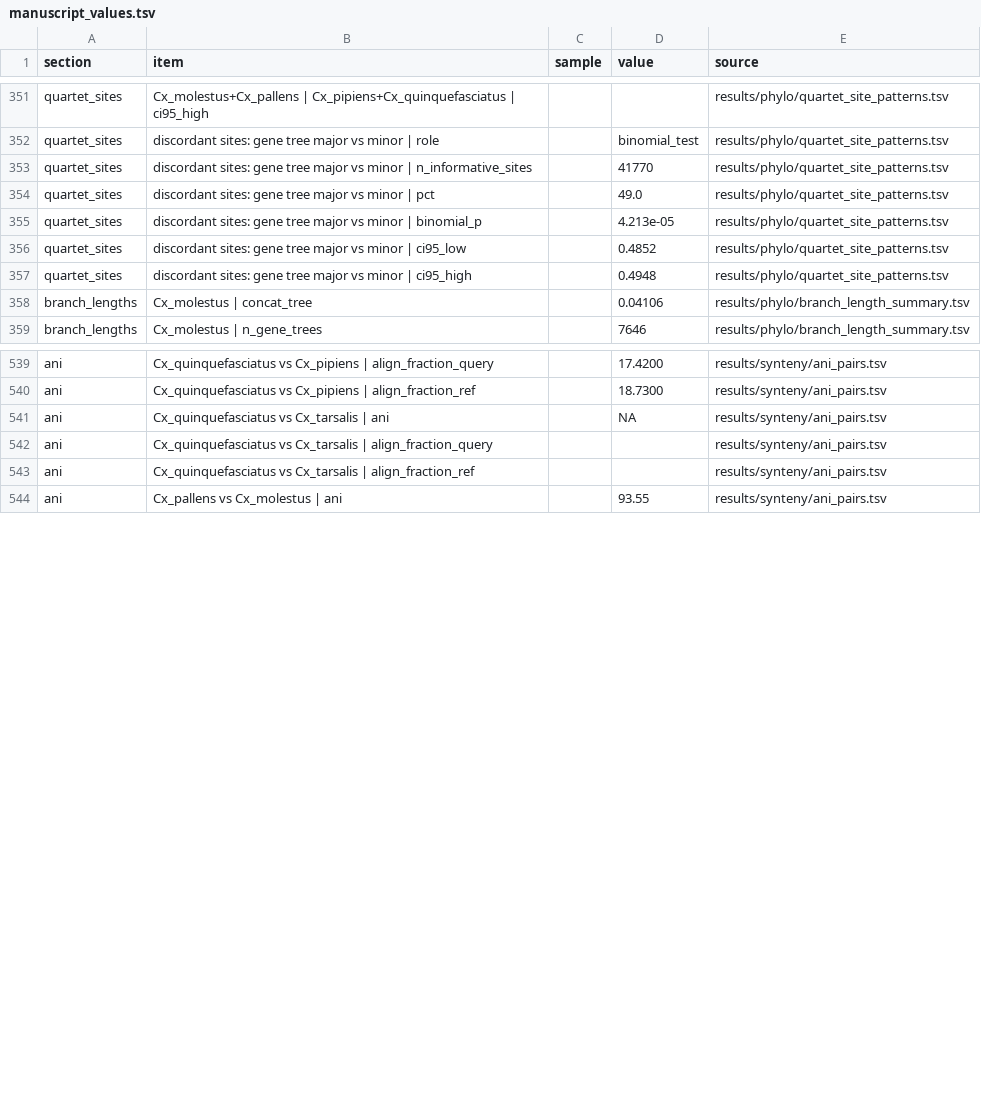
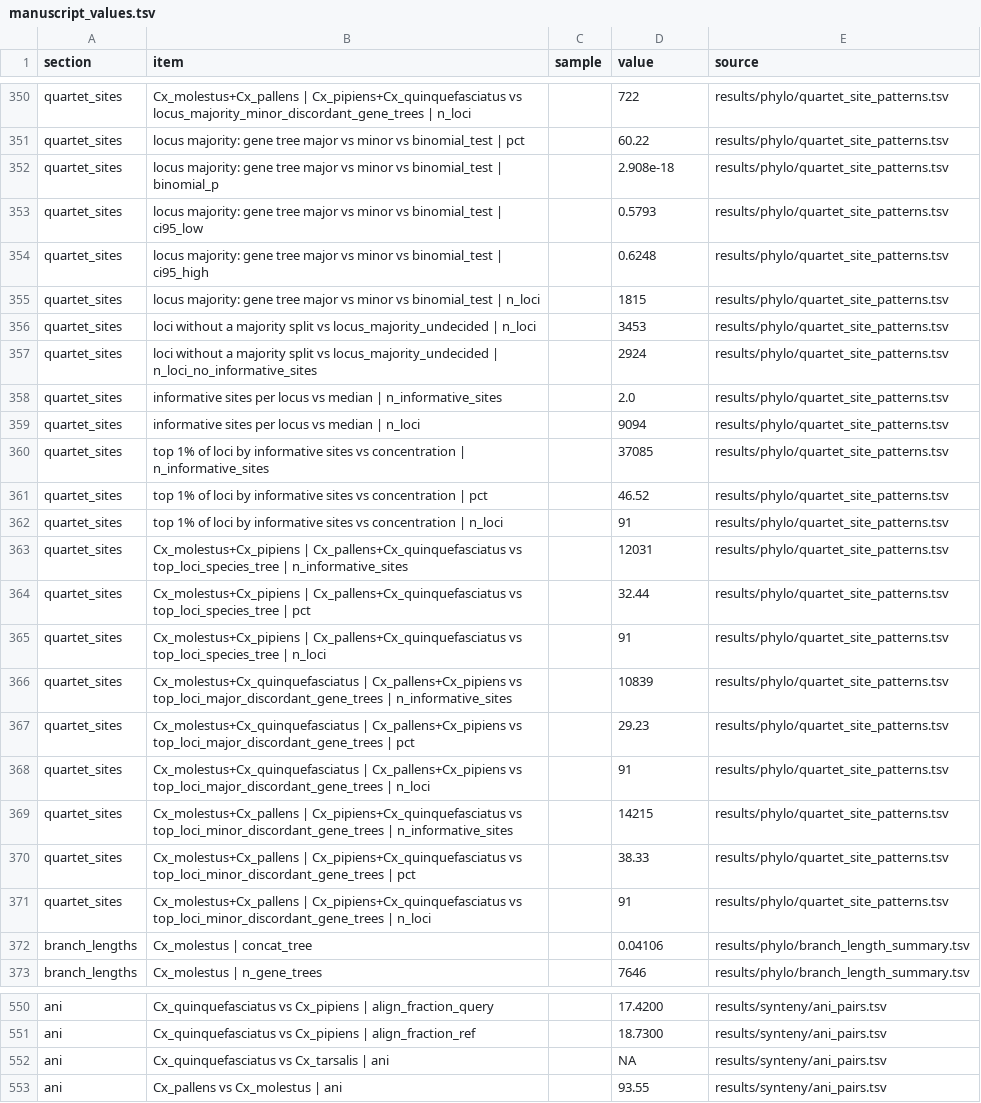
Before and after one commit to tylermaire/cx_pipiens_pangenome, a TSV file: results/manuscript_values.tsv, drawn as a sheet; only a part is shown, gaps mark what is left out; removed rows and columns are numbered as before the commit, all else as after; the diff covers the shown part only; the diff names each change by its address in the sheet, - before the commit and + after, or states it on an @@ line.

Commit message:
Patch quartet site votes on the V4 outputs
Locus majority: species tree 3,826 loci, molestus + quinquefasciatus |
pallens + pipiens 1,093, molestus + pallens | pipiens + quinquefasciatus
722 (60.2% of discordant votes, P = 2.9e-18), matching the gene tree
excess. The 91 most variable loci hold 46.5% of informative sites and
favour the minor split, which is why the summed site count leans the
other way.

```diff
--- a/results/manuscript_values.tsv
+++ b/results/manuscript_values.tsv
-B350 (item): …| Cx_pipiens+Cx_quinquefasciatus | ci95_high
+B350 (item): …| Cx_pipiens+Cx_quinquefasciatus vs locus_majority_minor_discordant_gene_trees | n_loci
-D350 (value): (empty)
+D350 (value): 722
-B351 (item): discordant sites: gene tree major vs minor | role
+B351 (item): locus majority: gene tree major vs minor vs binomial_test | pct
-D351 (value): binomial_test
+D351 (value): 60.22
-B352 (item): discordant sites: gene tree major vs minor | n_informative_sites
+B352 (item): locus majority: gene tree major vs minor vs binomial_test | binomial_p
-D352 (value): 41770
+D352 (value): 2.908e-18
-B353 (item): discordant sites: gene tree major vs minor | pct
+B353 (item): locus majority: gene tree major vs minor vs binomial_test | ci95_low
-D353 (value): 49.0
+D353 (value): 0.5793
-B354 (item): discordant sites: gene tree major vs minor | binomial_p
+B354 (item): locus majority: gene tree major vs minor vs binomial_test | ci95_high
-D354 (value): 4.213e-05
+D354 (value): 0.6248
-B355 (item): discordant sites: gene tree major vs minor | ci95_low
+B355 (item): locus majority: gene tree major vs minor vs binomial_test | n_loci
-D355 (value): 0.4852
+D355 (value): 1815
+row 356: quartet_sites | loci without a majority split vs locus_majority_undecided | n_loci |  | 3453 | results/phylo/quartet_site_patterns.tsv
+row 357: quartet_sites | loci without a majority split vs locus_majority_undecided | n_loci_no_informative_sites |  | 2924 | results/phylo/quartet_site_patterns.tsv
+row 358: quartet_sites | informative sites per locus vs median | n_informative_sites |  | 2.0 | results/phylo/quartet_site_patterns.tsv
-B359 (item): discordant sites: gene tree major vs minor | ci95_high
+B359 (item): informative sites per locus vs median | n_loci
-D359 (value): 0.4948
+D359 (value): 9094
+row 360: quartet_sites | top 1% of loci by informative sites vs concentration | n_informative_sites |  | 37085 | results/phylo/quartet_site_patterns.tsv
+row 361: quartet_sites | top 1% of loci by informative sites vs concentration | pct |  | 46.52 | results/phylo/quartet_site_patterns.tsv
+row 362: quartet_sites | top 1% of loci by informative sites vs concentration | n_loci |  | 91 | results/phylo/quartet_site_patterns.tsv
+row 363: quartet_sites | Cx_molestus+Cx_pipiens | Cx_pallens+Cx_quinquefasciatus vs top_loci_species_tree | n_informative_sites |  | 12031 | results/phylo/quartet_site_patterns.tsv
+row 364: quartet_sites | Cx_molestus+Cx_pipiens | Cx_pallens+Cx_quinquefasciatus vs top_loci_species_tree | pct |  | 32.44 | results/phylo/quartet_site_patterns.tsv
+row 365: quartet_sites | Cx_molestus+Cx_pipiens | Cx_pallens+Cx_quinquefasciatus vs top_loci_species_tree | n_loci |  | 91 | results/phylo/quartet_site_patterns.tsv
+row 366: quartet_sites | Cx_molestus+Cx_quinquefasciatus | Cx_pallens+Cx_pipiens vs top_loci_major_discordant_gene_trees | n_informative_sites |  | 10839 | results/phylo/quartet_site_patterns.tsv
+row 367: quartet_sites | Cx_molestus+Cx_quinquefasciatus | Cx_pallens+Cx_pipiens vs top_loci_major_discordant_gene_trees | pct |  | 29.23 | results/phylo/quartet_site_patterns.tsv
+row 368: quartet_sites | Cx_molestus+Cx_quinquefasciatus | Cx_pallens+Cx_pipiens vs top_loci_major_discordant_gene_trees | n_loci |  | 91 | results/phylo/quartet_site_patterns.tsv
+row 369: quartet_sites | Cx_molestus+Cx_pallens | Cx_pipiens+Cx_quinquefasciatus vs top_loci_minor_discordant_gene_trees | n_informative_sites |  | 14215 | results/phylo/quartet_site_patterns.tsv
+row 370: quartet_sites | Cx_molestus+Cx_pallens | Cx_pipiens+Cx_quinquefasciatus vs top_loci_minor_discordant_gene_trees | pct |  | 38.33 | results/phylo/quartet_site_patterns.tsv
+row 371: quartet_sites | Cx_molestus+Cx_pallens | Cx_pipiens+Cx_quinquefasciatus vs top_loci_minor_discordant_gene_trees | n_loci |  | 91 | results/phylo/quartet_site_patterns.tsv
-row 542: ani | Cx_quinquefasciatus vs Cx_tarsalis | align_fraction_query |  |  | results/synteny/ani_pairs.tsv
-row 543: ani | Cx_quinquefasciatus vs Cx_tarsalis | align_fraction_ref |  |  | results/synteny/ani_pairs.tsv
```
Also changed, not shown: 10 removed rows and 30 edited cells elsewhere in this file, results/phylo/quartet_site_patterns.tsv.
